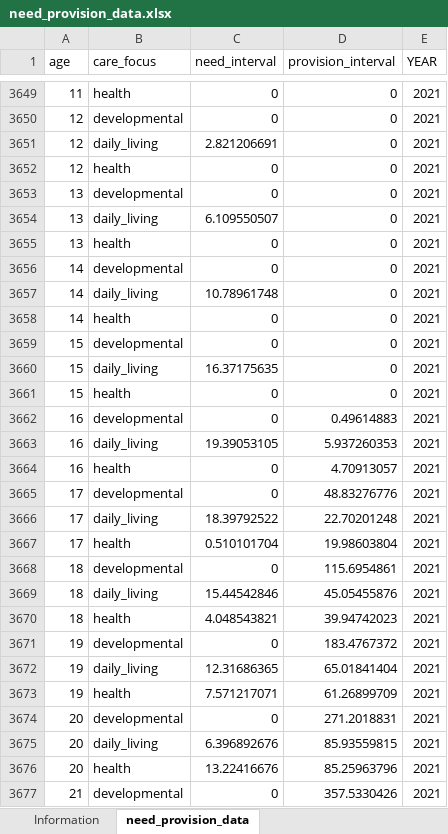
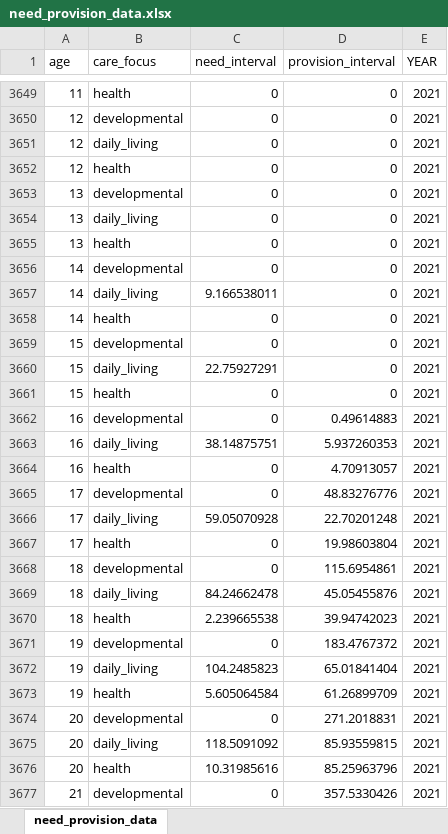
Before and after one commit to KansasPopulationCenter/TheCareBoard, an Excel workbook: zzz_lib/code and data/data/Excel/need_provision_data.xlsx, sheet need_provision_data, drawn as a sheet; only a part is shown, gaps mark what is left out; values as stored, in another font and other column widths than the file's, no borders; the diff covers the shown part only; the diff names each change by its address in the sheet, - before the commit and + after, or states it on an @@ line.

Commit message:
Update Need Provision Data
Updated the need provision data to include all years for analysis.

```diff
--- a/zzz_lib/code and data/data/Excel/need_provision_data.xlsx (sheet need_provision_data)
+++ b/zzz_lib/code and data/data/Excel/need_provision_data.xlsx (sheet need_provision_data)
-sheet tab: Information
-C3651 (need_interval): 2.821206691
+C3651 (need_interval): 0
-C3654 (need_interval): 6.109550507
+C3654 (need_interval): 0
-C3657 (need_interval): 10.78961748
+C3657 (need_interval): 9.166538011
-C3660 (need_interval): 16.37175635
+C3660 (need_interval): 22.75927291
-C3663 (need_interval): 19.39053105
+C3663 (need_interval): 38.14875751
-C3666 (need_interval): 18.39792522
+C3666 (need_interval): 59.05070928
-C3667 (need_interval): 0.510101704
+C3667 (need_interval): 0
-C3669 (need_interval): 15.44542846
+C3669 (need_interval): 84.24662478
-C3670 (need_interval): 4.048543821
+C3670 (need_interval): 2.239665538
-C3672 (need_interval): 12.31686365
+C3672 (need_interval): 104.2485823
-C3673 (need_interval): 7.571217071
+C3673 (need_interval): 5.605064584
-C3675 (need_interval): 6.396892676
+C3675 (need_interval): 118.5091092
-C3676 (need_interval): 13.22416676
+C3676 (need_interval): 10.31985616
```
Also changed, not shown: 559 edited cells elsewhere in this sheet, charts or pictures, 2 other files.
